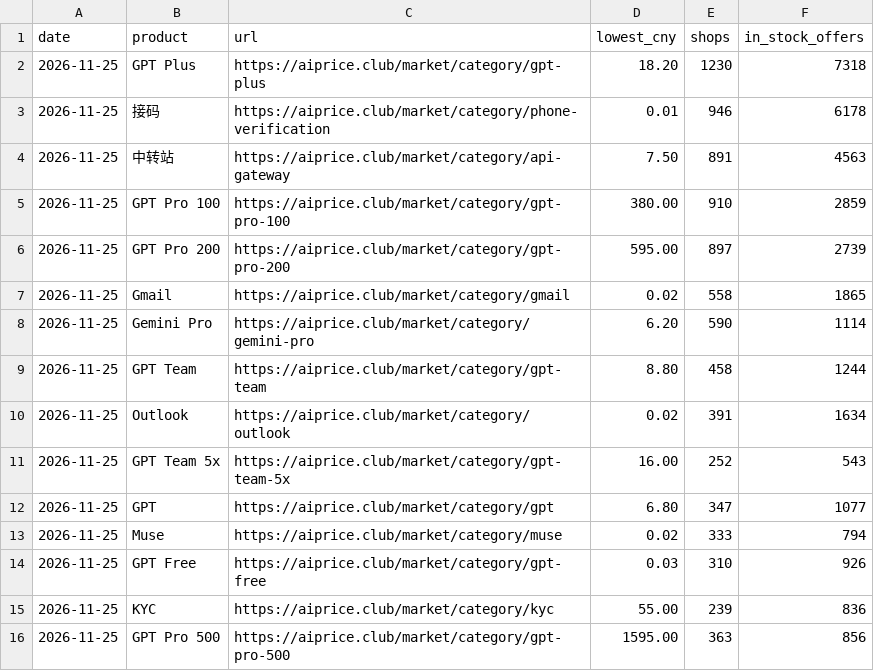
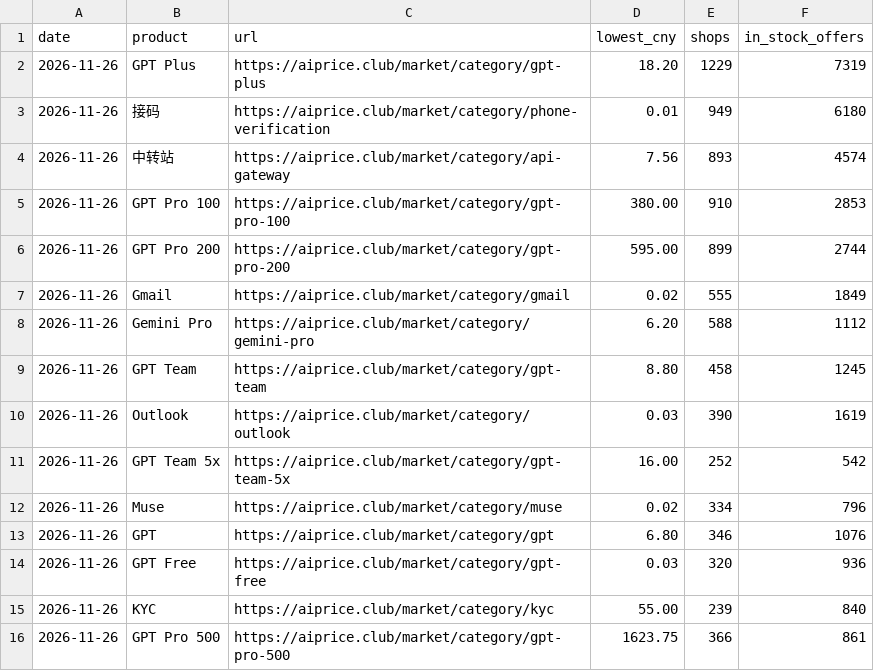
Before and after one commit to AIprice-club/aiprice, a CSV file: data/kawang-lowest.csv, drawn as a sheet; only a part is shown; the diff covers the shown part only.

```diff
--- a/data/kawang-lowest.csv
+++ b/data/kawang-lowest.csv
@@ -1,16 +1,16 @@
 date,product,url,lowest_cny,shops,in_stock_offers
-2026-11-25,GPT Plus,https://aiprice.club/market/category/gpt-plus,18.20,1230,7318
-2026-11-25,接码,https://aiprice.club/market/category/phone-verification,0.01,946,6178
-2026-11-25,中转站,https://aiprice.club/market/category/api-gateway,7.50,891,4563
-2026-11-25,GPT Pro 100,https://aiprice.club/market/category/gpt-pro-100,380.00,910,2859
-2026-11-25,GPT Pro 200,https://aiprice.club/market/category/gpt-pro-200,595.00,897,2739
-2026-11-25,Gmail,https://aiprice.club/market/category/gmail,0.02,558,1865
-2026-11-25,Gemini Pro,https://aiprice.club/market/category/gemini-pro,6.20,590,1114
-2026-11-25,GPT Team,https://aiprice.club/market/category/gpt-team,8.80,458,1244
-2026-11-25,Outlook,https://aiprice.club/market/category/outlook,0.02,391,1634
-2026-11-25,GPT Team 5x,https://aiprice.club/market/category/gpt-team-5x,16.00,252,543
-2026-11-25,GPT,https://aiprice.club/market/category/gpt,6.80,347,1077
-2026-11-25,Muse,https://aiprice.club/market/category/muse,0.02,333,794
-2026-11-25,GPT Free,https://aiprice.club/market/category/gpt-free,0.03,310,926
-2026-11-25,KYC,https://aiprice.club/market/category/kyc,55.00,239,836
-2026-11-25,GPT Pro 500,https://aiprice.club/market/category/gpt-pro-500,1595.00,363,856
+2026-11-26,GPT Plus,https://aiprice.club/market/category/gpt-plus,18.20,1229,7319
+2026-11-26,接码,https://aiprice.club/market/category/phone-verification,0.01,949,6180
+2026-11-26,中转站,https://aiprice.club/market/category/api-gateway,7.56,893,4574
+2026-11-26,GPT Pro 100,https://aiprice.club/market/category/gpt-pro-100,380.00,910,2853
+2026-11-26,GPT Pro 200,https://aiprice.club/market/category/gpt-pro-200,595.00,899,2744
+2026-11-26,Gmail,https://aiprice.club/market/category/gmail,0.02,555,1849
+2026-11-26,Gemini Pro,https://aiprice.club/market/category/gemini-pro,6.20,588,1112
+2026-11-26,GPT Team,https://aiprice.club/market/category/gpt-team,8.80,458,1245
+2026-11-26,Outlook,https://aiprice.club/market/category/outlook,0.03,390,1619
+2026-11-26,GPT Team 5x,https://aiprice.club/market/category/gpt-team-5x,16.00,252,542
+2026-11-26,Muse,https://aiprice.club/market/category/muse,0.02,334,796
+2026-11-26,GPT,https://aiprice.club/market/category/gpt,6.80,346,1076
+2026-11-26,GPT Free,https://aiprice.club/market/category/gpt-free,0.03,320,936
+2026-11-26,KYC,https://aiprice.club/market/category/kyc,55.00,239,840
+2026-11-26,GPT Pro 500,https://aiprice.club/market/category/gpt-pro-500,1623.75,366,861
```
Also changed, not shown: 1 added row, 1 removed row and 65 edited cells elsewhere in this file, data/history/kawang-lowest.csv, data/history/official-price.csv, 2 other files.
